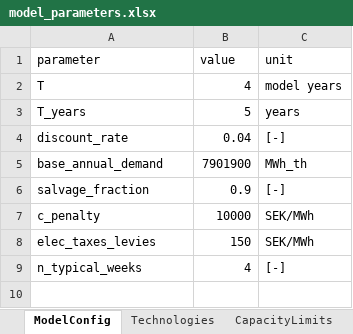
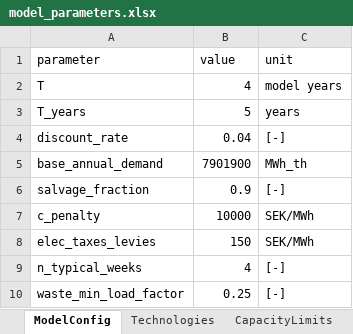
Before and after one commit to alikoek/DH-Capacity-Expansion, an Excel workbook: data/model_parameters.xlsx, sheet ModelConfig, drawn as a sheet; values as stored, in another font and other column widths than the file's, no borders; the diff names each change by its address in the sheet, - before the commit and + after, or states it on an @@ line.

```diff
--- a/data/model_parameters.xlsx (sheet ModelConfig)
+++ b/data/model_parameters.xlsx (sheet ModelConfig)
+row 10: waste_min_load_factor | 0.25 | [-]
```
Also changed, not shown: sheet ExtremeEvents, 2 other files.
